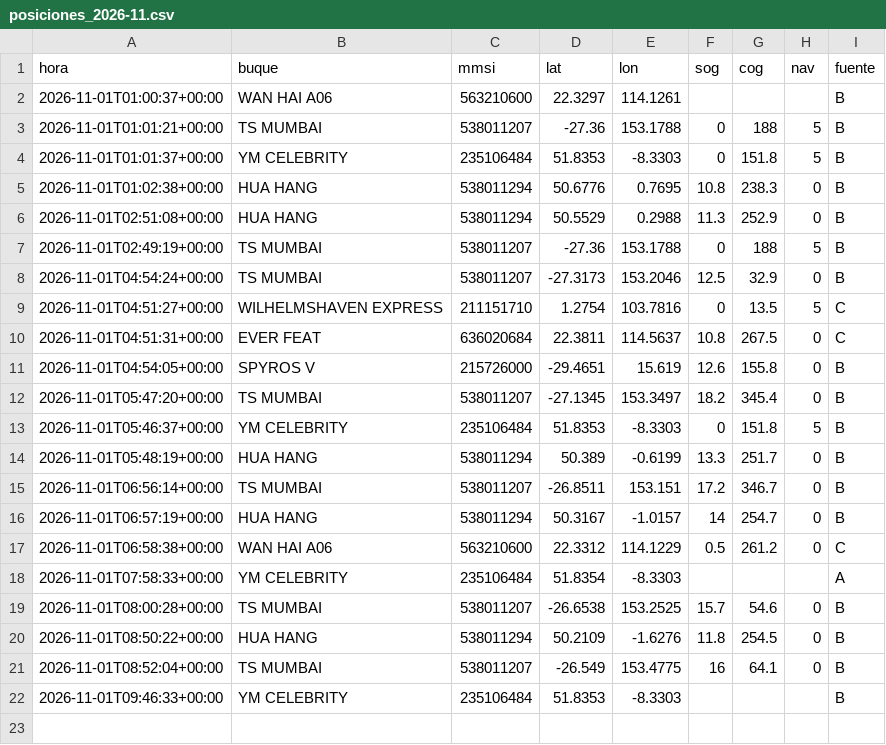
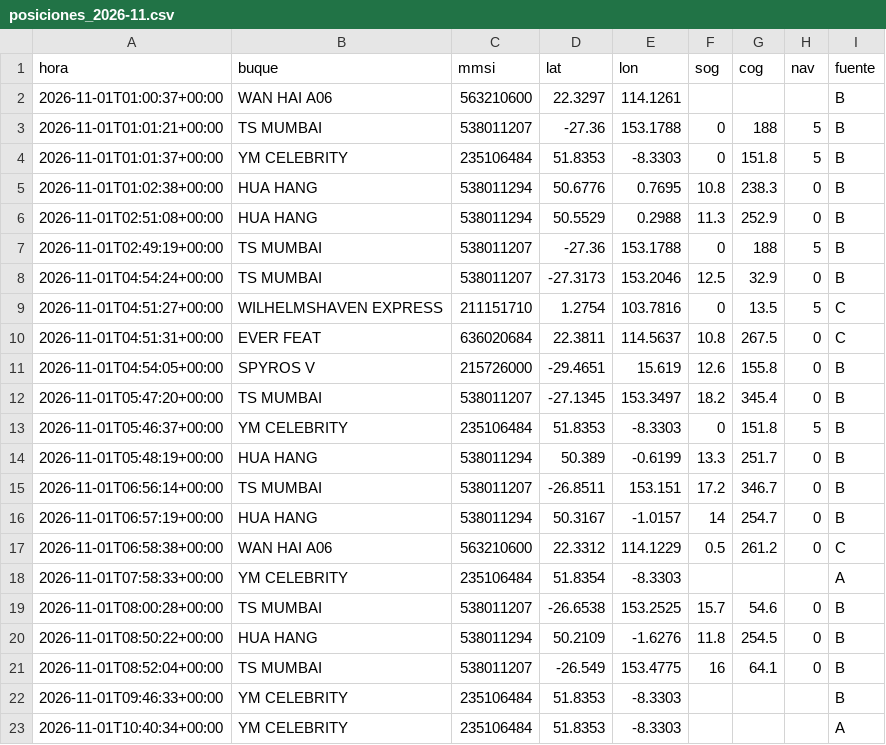
Before and after one commit to jart0988aj-maker/monitoreo-buques, a CSV file: docs/data/historial/posiciones_2026-11.csv, drawn as a sheet; the diff names each change by its address in the sheet, - before the commit and + after, or states it on an @@ line.

```diff
--- a/docs/data/historial/posiciones_2026-11.csv
+++ b/docs/data/historial/posiciones_2026-11.csv
+row 23: 2026-11-01T10:40:34+00:00 | YM CELEBRITY | 235106484 | 51.8353 | -8.3303 |  |  |  | A
```
Also changed, not shown: docs/data/historial/congestion.csv, 5 other files.
